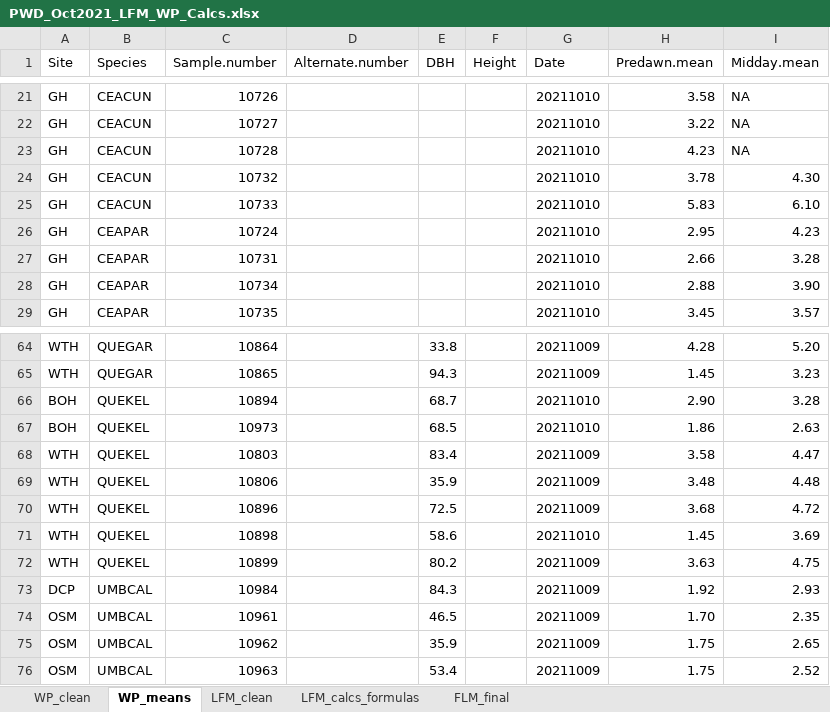
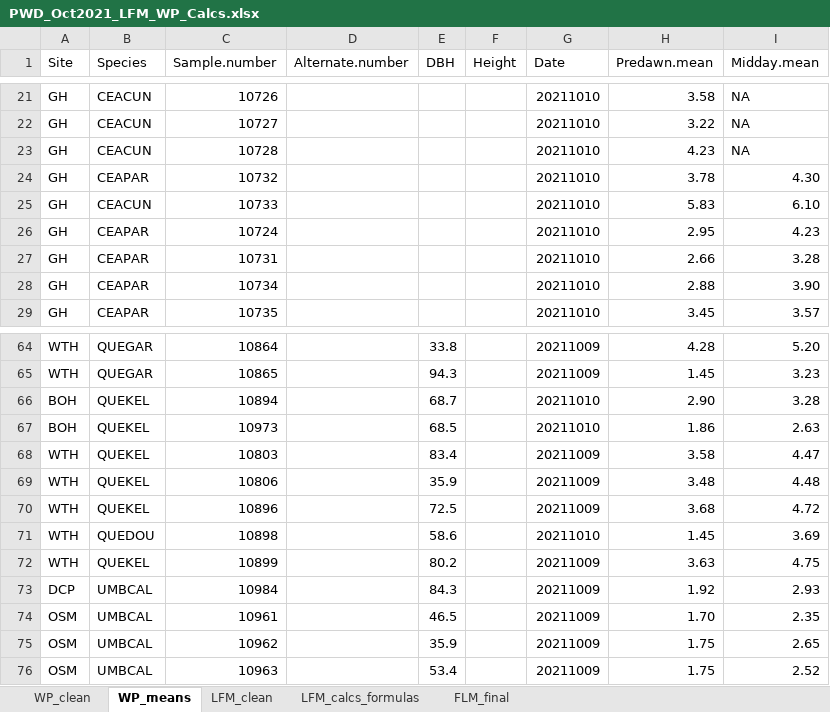
Before and after one commit to dackerly/PepperwoodVegPlots, an Excel workbook: 2021/LFM_WP_Fall2021/PWD_Oct2021_LFM_WP_Calcs.xlsx, sheet WP_means, drawn as a sheet; only a part is shown, gaps mark what is left out; values as stored, in another font and other column widths than the file's, no borders; the diff names each change by its address in the sheet, - before the commit and + after, or states it on an @@ line.

Commit message:
LFM data_fixing typos in species column
one QUEDOU and one CEAPAR were mislabeled as QUEKEL and CEACUN

```diff
--- a/2021/LFM_WP_Fall2021/PWD_Oct2021_LFM_WP_Calcs.xlsx (sheet WP_means)
+++ b/2021/LFM_WP_Fall2021/PWD_Oct2021_LFM_WP_Calcs.xlsx (sheet WP_means)
-B24 (Species): CEACUN
+B24 (Species): CEAPAR
-B71 (Species): QUEKEL
+B71 (Species): QUEDOU
```
Also changed, not shown: sheet WP_clean, formulas that keep their value, 2 other files.
